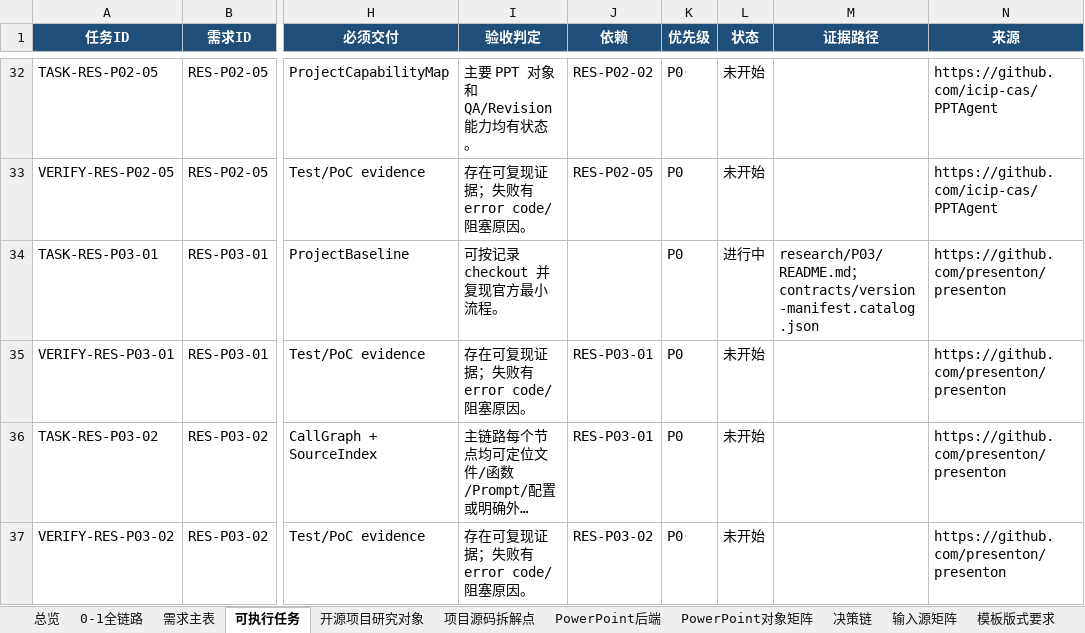
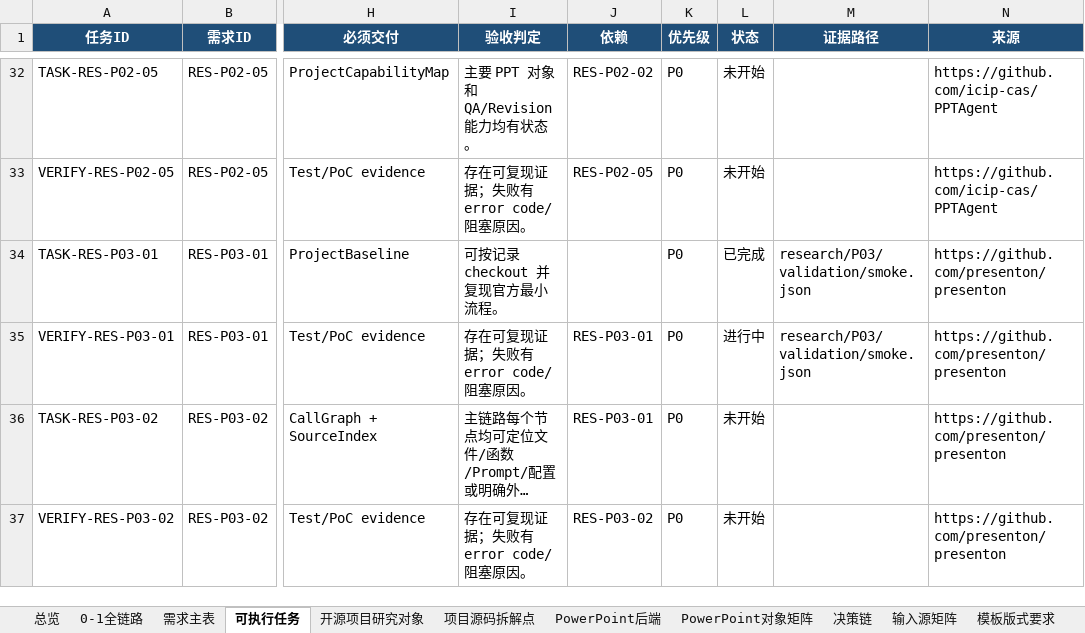
Before and after one commit to XXYoLoong/YoloongPPT, an Excel workbook: AI_PPT_完整需求与任务矩阵_V0.3.xlsx, sheet 可执行任务, drawn as a sheet; only a part is shown, gaps mark what is left out; long unchanged cells end in …; values as stored, in another font and other column widths than the file's, no borders; conditional formats and table styles not drawn; the diff names each change by its address in the sheet, - before the commit and + after, or states it on an @@ line.

```diff
--- a/AI_PPT_完整需求与任务矩阵_V0.3.xlsx (sheet 可执行任务)
+++ b/AI_PPT_完整需求与任务矩阵_V0.3.xlsx (sheet 可执行任务)
-L34 (状态): 进行中
+L34 (状态): 已完成
-M34 (证据路径): research/P03/README.md；contracts/version-manifest.catalog.json
+M34 (证据路径): research/P03/validation/smoke.json
-L35 (状态): 未开始
+L35 (状态): 进行中
-M35 (证据路径): (empty)
+M35 (证据路径): research/P03/validation/smoke.json
```
Also changed, not shown: sheet 开源项目研究对象, sheet 需求主表, sheet 总览, charts or pictures, 5 other files.
